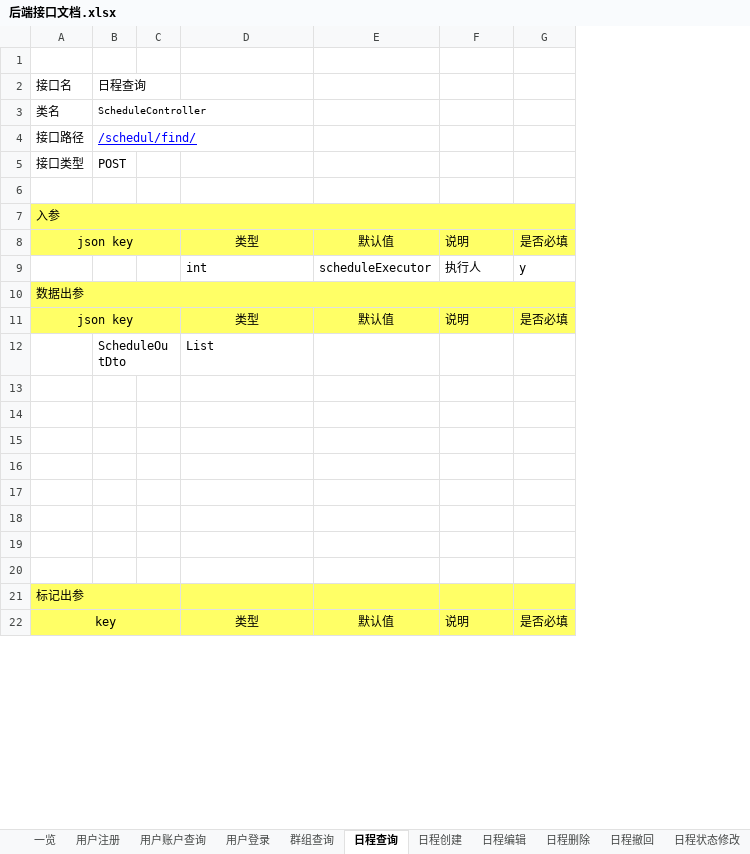
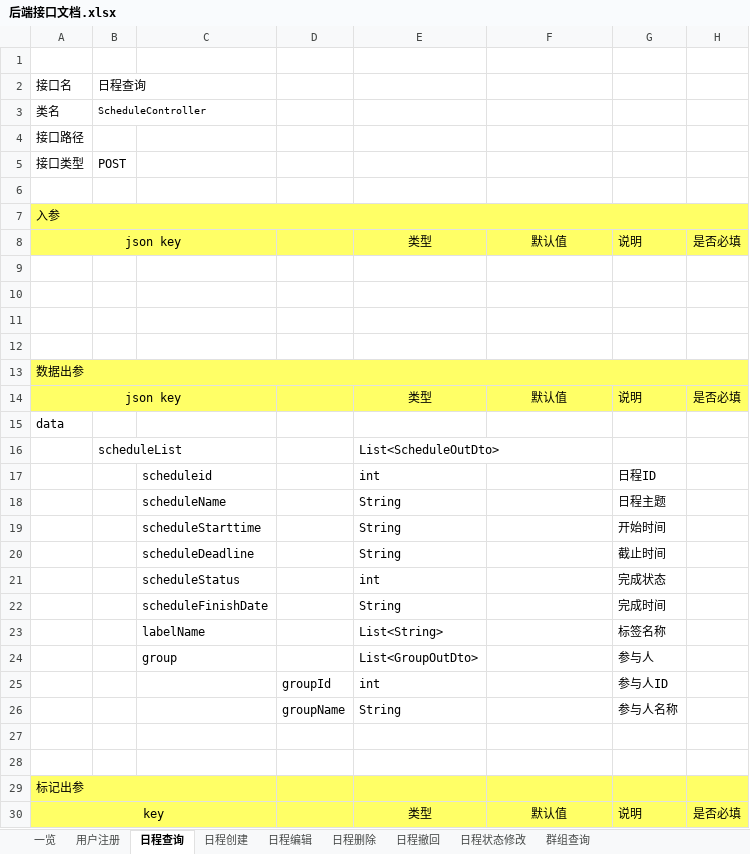
Before and after one commit to XJ-GTD/GTD2, an Excel workbook: A-开发相关文档素材/1.一期接口文档/后端接口文档.xlsx, sheet 日程查询, drawn as a sheet; only a part is shown; values as stored, in another font and other column widths than the file's, no borders; removed rows and columns are numbered as before the commit, all else as after; the diff covers the shown part only; the diff names each change by its address in the sheet, - before the commit and + after, or states it on an @@ line.

```diff
--- a/A-开发相关文档素材/1.一期接口文档/后端接口文档.xlsx (sheet 日程查询)
+++ b/A-开发相关文档素材/1.一期接口文档/后端接口文档.xlsx (sheet 日程查询)
-sheet tab: 用户账户查询
-sheet tab: 用户登录
@@ sheet tab order changed: 一览 | 用户注册 | 日程查询 | 日程创建 | 日程编辑 | 日程删除 | 日程撤回 | 日程状态修改 | 群组查询 @@
-column C, empty
+column C, empty
+column D, empty
-B4: /schedul/find/
+B4: (empty)
-row 9:  |  |  | int | scheduleExecutor | 执行人 | y
-row 10: 数据出参
-row 11: json key |  |  | 类型 | 默认值 | 说明 | 是否必填
-row 12:  | ScheduleOutDto |  | List
-A13: (empty)
+A13: 数据出参
-A13:B14 fill: none
+A13:B14 fill: #FFFF66
+A13:H13 merged
-E13:H14 fill: none
+E13:H14 fill: #FFFF66
-row 14: (empty)
+row 14: json key |  |  |  | 类型 | 默认值 | 说明 | 是否必填
+A14:C14 merged
+row 15: data
+row 16:  | scheduleList |  |  | List<ScheduleOutDto>
+row 17:  |  | scheduleid |  | int |  | 日程ID
+row 18:  |  | scheduleName |  | String |  | 日程主题
+row 19:  |  | scheduleStarttime |  | String |  | 开始时间
+row 20:  |  | scheduleDeadline |  | String |  | 截止时间
+row 21:  |  | scheduleStatus |  | int |  | 完成状态
+row 22:  |  | scheduleFinishDate |  | String |  | 完成时间
+row 23:  |  | labelName |  | List<String> |  | 标签名称
+row 24:  |  | group |  | List<GroupOutDto> |  | 参与人
+row 25:  |  |  | groupId | int |  | 参与人ID
+row 26:  |  |  | groupName | String |  | 参与人名称
```
Also changed, not shown: 1 added row and 3 edited cells elsewhere in this sheet, sheet 群组查询, sheet 一览, sheet 用户注册, sheet 日程删除, sheet 日程撤回, sheet 日程状态修改, 2 more sheets, A-开发相关文档素材/2.数据库表/产品APP数据字典.xlsx, 7 other files.
